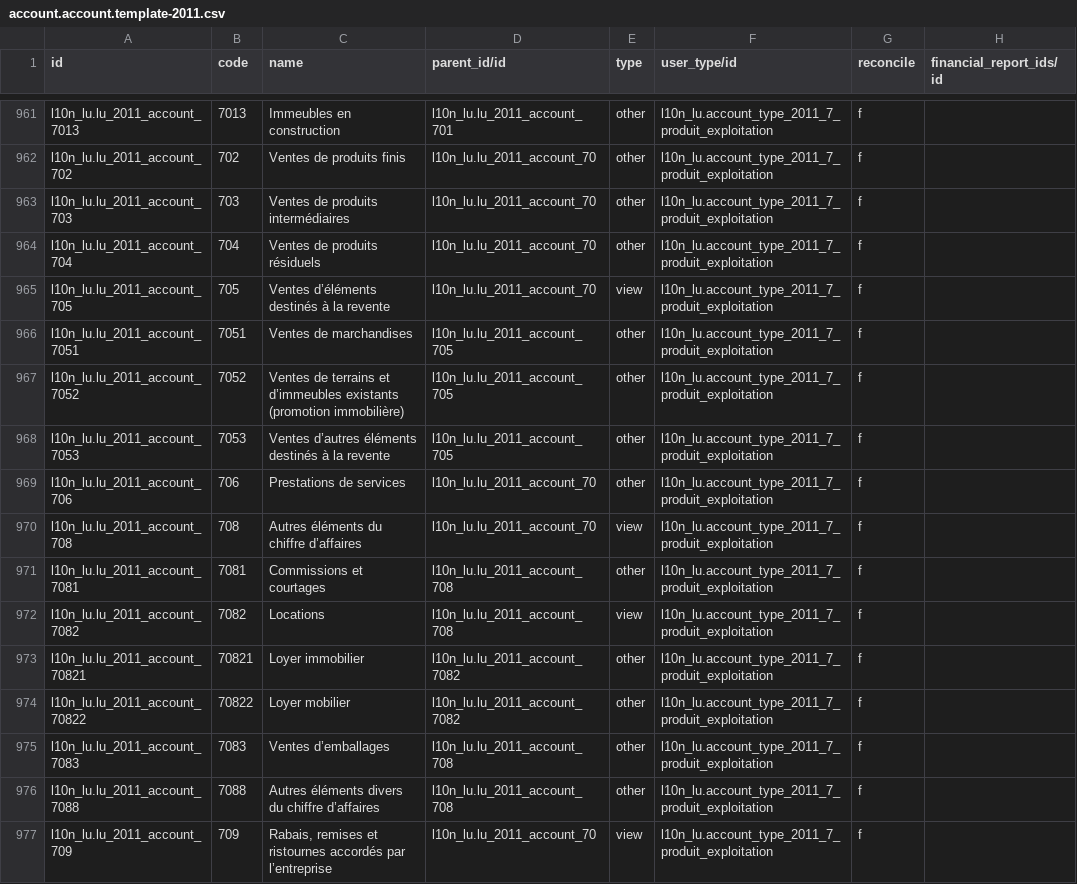
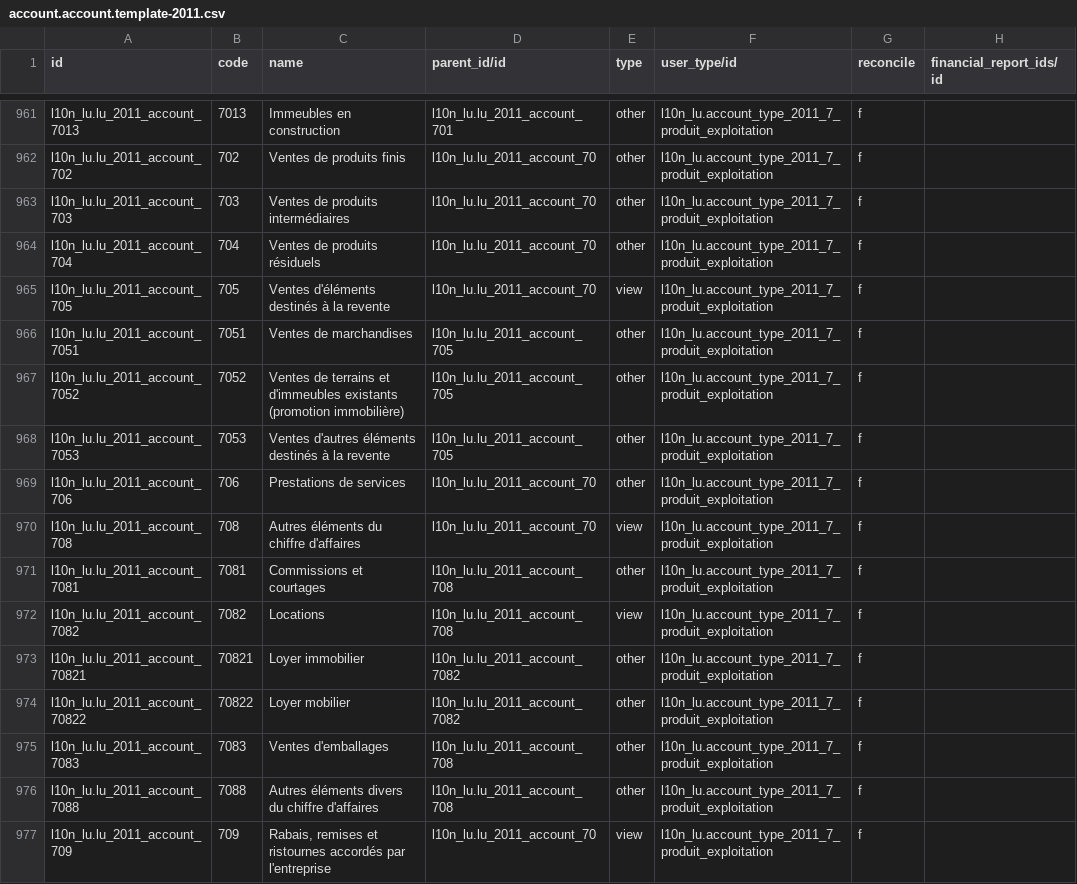
Before and after one commit to OCA/l10n-luxemburg, a CSV file: l10n_lu_ext/account.account.template-2011.csv, drawn as a sheet; only a part is shown, gaps mark what is left out; the diff covers the shown part only.

Commit message:
l10n_lu_ext account chart: align spelling of account name with latest eCDF field list

```diff
--- a/l10n_lu_ext/account.account.template-2011.csv
+++ b/l10n_lu_ext/account.account.template-2011.csv
@@ -964,8 +964,8 @@ l10n_lu.lu_2011_account_703,703,Ventes de produits intermédiaires,l10n_lu.lu_20
 l10n_lu.lu_2011_account_704,704,Ventes de produits résiduels,l10n_lu.lu_2011_account_70,other,l10n_lu.account_type_2011_7_produit_exploitation,f,
-l10n_lu.lu_2011_account_705,705,Ventes d’éléments destinés à la revente,l10n_lu.lu_2011_account_70,view,l10n_lu.account_type_2011_7_produit_exploitation,f,
+l10n_lu.lu_2011_account_705,705,Ventes d'éléments destinés à la revente,l10n_lu.lu_2011_account_70,view,l10n_lu.account_type_2011_7_produit_exploitation,f,
 l10n_lu.lu_2011_account_7051,7051,Ventes de marchandises,l10n_lu.lu_2011_account_705,other,l10n_lu.account_type_2011_7_produit_exploitation,f,
-l10n_lu.lu_2011_account_7052,7052,Ventes de terrains et d’immeubles existants (promotion immobilière),l10n_lu.lu_2011_account_705,other,l10n_lu.account_type_2011_7_produit_exploitation,f,
-l10n_lu.lu_2011_account_7053,7053,Ventes d’autres éléments destinés à la revente,l10n_lu.lu_2011_account_705,other,l10n_lu.account_type_2011_7_produit_exploitation,f,
+l10n_lu.lu_2011_account_7052,7052,Ventes de terrains et d'immeubles existants (promotion immobilière),l10n_lu.lu_2011_account_705,other,l10n_lu.account_type_2011_7_produit_exploitation,f,
+l10n_lu.lu_2011_account_7053,7053,Ventes d'autres éléments destinés à la revente,l10n_lu.lu_2011_account_705,other,l10n_lu.account_type_2011_7_produit_exploitation,f,
 l10n_lu.lu_2011_account_706,706,Prestations de services,l10n_lu.lu_2011_account_70,other,l10n_lu.account_type_2011_7_produit_exploitation,f,
-l10n_lu.lu_2011_account_708,708,Autres éléments du chiffre d’affaires,l10n_lu.lu_2011_account_70,view,l10n_lu.account_type_2011_7_produit_exploitation,f,
+l10n_lu.lu_2011_account_708,708,Autres éléments du chiffre d'affaires,l10n_lu.lu_2011_account_70,view,l10n_lu.account_type_2011_7_produit_exploitation,f,
 l10n_lu.lu_2011_account_7081,7081,Commissions et courtages,l10n_lu.lu_2011_account_708,other,l10n_lu.account_type_2011_7_produit_exploitation,f,
@@ -974,4 +974,4 @@ l10n_lu.lu_2011_account_70821,70821,Loyer immobilier,l10n_lu.lu_2011_account_708
 l10n_lu.lu_2011_account_70822,70822,Loyer mobilier,l10n_lu.lu_2011_account_7082,other,l10n_lu.account_type_2011_7_produit_exploitation,f,
-l10n_lu.lu_2011_account_7083,7083,Ventes d’emballages,l10n_lu.lu_2011_account_708,other,l10n_lu.account_type_2011_7_produit_exploitation,f,
-l10n_lu.lu_2011_account_7088,7088,Autres éléments divers du chiffre d’affaires,l10n_lu.lu_2011_account_708,other,l10n_lu.account_type_2011_7_produit_exploitation,f,
-l10n_lu.lu_2011_account_709,709,"Rabais, remises et ristournes accordés par l’entreprise",l10n_lu.lu_2011_account_70,view,l10n_lu.account_type_2011_7_produit_exploitation,f,
+l10n_lu.lu_2011_account_7083,7083,Ventes d'emballages,l10n_lu.lu_2011_account_708,other,l10n_lu.account_type_2011_7_produit_exploitation,f,
+l10n_lu.lu_2011_account_7088,7088,Autres éléments divers du chiffre d'affaires,l10n_lu.lu_2011_account_708,other,l10n_lu.account_type_2011_7_produit_exploitation,f,
+l10n_lu.lu_2011_account_709,709,"Rabais, remises et ristournes accordés par l'entreprise",l10n_lu.lu_2011_account_70,view,l10n_lu.account_type_2011_7_produit_exploitation,f,
```
Also changed, not shown: 189 edited cells elsewhere in this file.
